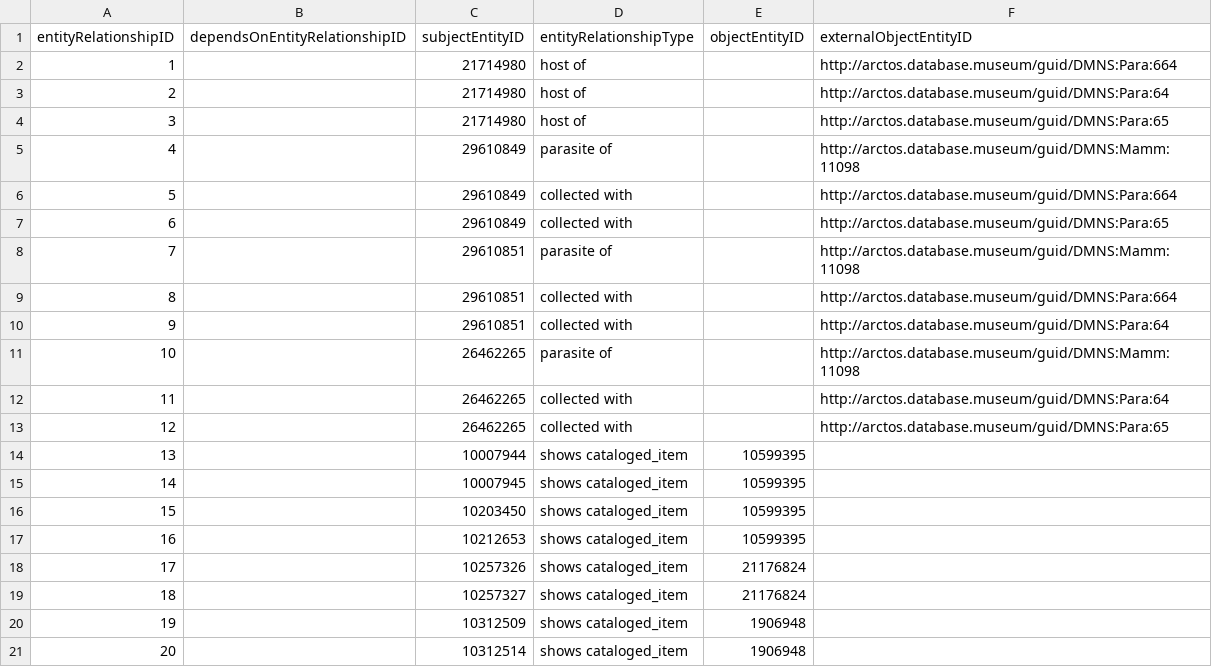
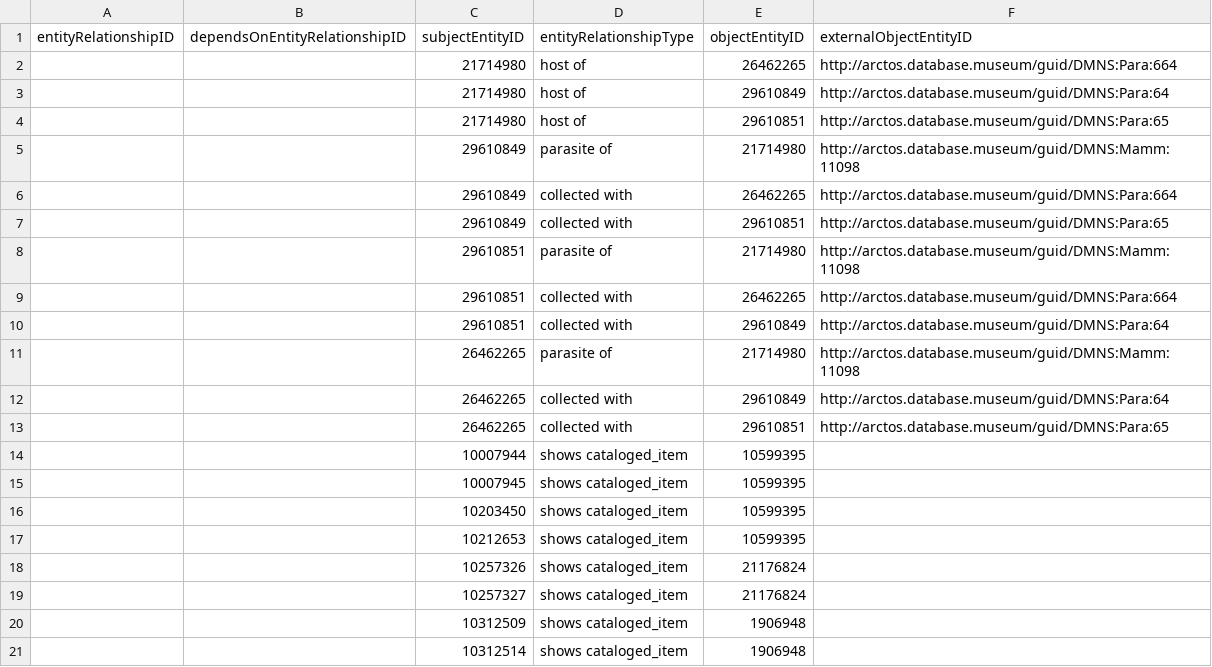
Before and after one commit to gbif/model-tests, a CSV file: arctos/files/entity_relationship.csv, drawn as a sheet; only a part is shown; the diff covers the shown part only.

Commit message:
Adds local identifiers for relationships having external URIs.

```diff
--- a/arctos/files/entity_relationship.csv
+++ b/arctos/files/entity_relationship.csv
@@ -1,21 +1,21 @@
 entityRelationshipID,dependsOnEntityRelationshipID,subjectEntityID,entityRelationshipType,objectEntityID,externalObjectEntityID
-1,,21714980,host of,,http://arctos.database.museum/guid/DMNS:Para:664
-2,,21714980,host of,,http://arctos.database.museum/guid/DMNS:Para:64
-3,,21714980,host of,,http://arctos.database.museum/guid/DMNS:Para:65
-4,,29610849,parasite of,,http://arctos.database.museum/guid/DMNS:Mamm:11098
-5,,29610849,collected with,,http://arctos.database.museum/guid/DMNS:Para:664
-6,,29610849,collected with,,http://arctos.database.museum/guid/DMNS:Para:65
-7,,29610851,parasite of,,http://arctos.database.museum/guid/DMNS:Mamm:11098
-8,,29610851,collected with,,http://arctos.database.museum/guid/DMNS:Para:664
-9,,29610851,collected with,,http://arctos.database.museum/guid/DMNS:Para:64
-10,,26462265,parasite of,,http://arctos.database.museum/guid/DMNS:Mamm:11098
-11,,26462265,collected with,,http://arctos.database.museum/guid/DMNS:Para:64
-12,,26462265,collected with,,http://arctos.database.museum/guid/DMNS:Para:65
-13,,10007944,shows cataloged_item,10599395,
-14,,10007945,shows cataloged_item,10599395,
-15,,10203450,shows cataloged_item,10599395,
-16,,10212653,shows cataloged_item,10599395,
-17,,10257326,shows cataloged_item,21176824,
-18,,10257327,shows cataloged_item,21176824,
-19,,10312509,shows cataloged_item,1906948,
-20,,10312514,shows cataloged_item,1906948,
+,,21714980,host of,26462265,http://arctos.database.museum/guid/DMNS:Para:664
+,,21714980,host of,29610849,http://arctos.database.museum/guid/DMNS:Para:64
+,,21714980,host of,29610851,http://arctos.database.museum/guid/DMNS:Para:65
+,,29610849,parasite of,21714980,http://arctos.database.museum/guid/DMNS:Mamm:11098
+,,29610849,collected with,26462265,http://arctos.database.museum/guid/DMNS:Para:664
+,,29610849,collected with,29610851,http://arctos.database.museum/guid/DMNS:Para:65
+,,29610851,parasite of,21714980,http://arctos.database.museum/guid/DMNS:Mamm:11098
+,,29610851,collected with,26462265,http://arctos.database.museum/guid/DMNS:Para:664
+,,29610851,collected with,29610849,http://arctos.database.museum/guid/DMNS:Para:64
+,,26462265,parasite of,21714980,http://arctos.database.museum/guid/DMNS:Mamm:11098
+,,26462265,collected with,29610849,http://arctos.database.museum/guid/DMNS:Para:64
+,,26462265,collected with,29610851,http://arctos.database.museum/guid/DMNS:Para:65
+,,10007944,shows cataloged_item,10599395,
+,,10007945,shows cataloged_item,10599395,
+,,10203450,shows cataloged_item,10599395,
+,,10212653,shows cataloged_item,10599395,
+,,10257326,shows cataloged_item,21176824,
+,,10257327,shows cataloged_item,21176824,
+,,10312509,shows cataloged_item,1906948,
+,,10312514,shows cataloged_item,1906948,
```
Also changed, not shown: 43 edited cells elsewhere in this file.
